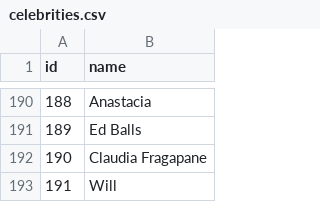
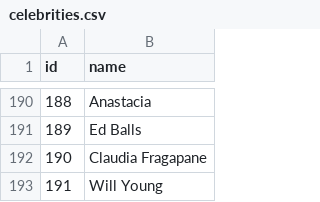
Before and after one commit to four-tens/strictly-come-dancing-results, a CSV file: celebrities.csv, drawn as a sheet; only a part is shown, gaps mark what is left out.

Commit message:
Add missing surname to Will Young

```diff
--- a/celebrities.csv
+++ b/celebrities.csv
@@ -192,2 +192,2 @@ id,name
 190,Claudia Fragapane
-191,Will
+191,Will Young
```
